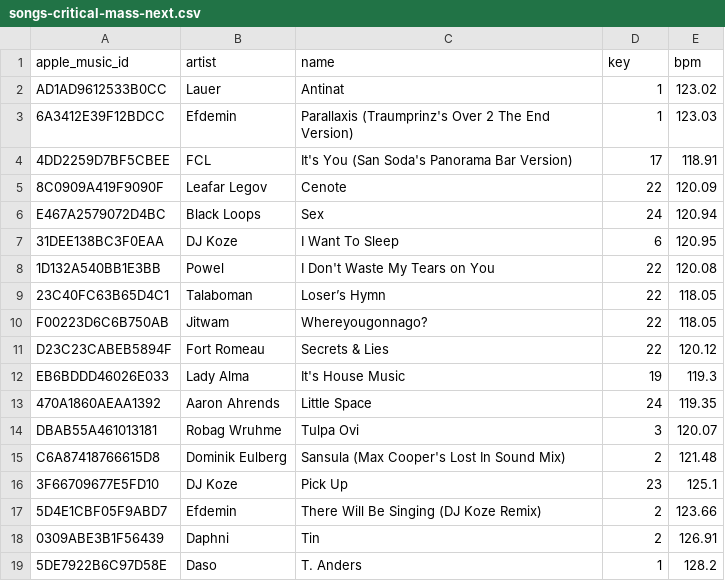
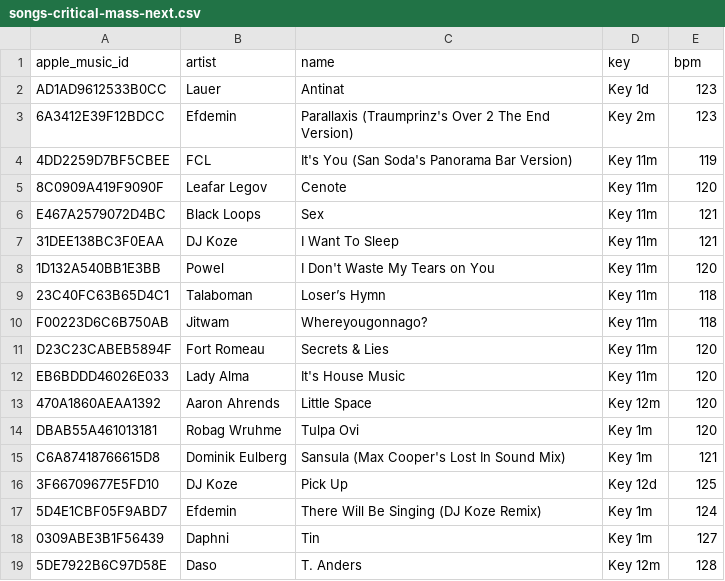
Before and after one commit to ArloL/music-stuff, a CSV file: songs-critical-mass-next.csv, drawn as a sheet; only a part is shown; the diff covers the shown part only.

```diff
--- a/songs-critical-mass-next.csv
+++ b/songs-critical-mass-next.csv
@@ -1,19 +1,19 @@
 apple_music_id,artist,name,key,bpm
-AD1AD9612533B0CC,Lauer,Antinat,1,123.02
-6A3412E39F12BDCC,Efdemin,Parallaxis (Traumprinz's Over 2 The End Version),1,123.03
-4DD2259D7BF5CBEE,FCL,It's You (San Soda's Panorama Bar Version),17,118.91
-8C0909A419F9090F,Leafar Legov,Cenote,22,120.09
-E467A2579072D4BC,Black Loops,Sex,24,120.94
-31DEE138BC3F0EAA,DJ Koze,I Want To Sleep,6,120.95
-1D132A540BB1E3BB,Powel,I Don't Waste My Tears on You,22,120.08
-23C40FC63B65D4C1,Talaboman,Loser’s Hymn,22,118.05
-F00223D6C6B750AB,Jitwam,Whereyougonnago?,22,118.05
-D23C23CABEB5894F,Fort Romeau,Secrets & Lies,22,120.12
-EB6BDDD46026E033,Lady Alma,It's House Music,19,119.3
-470A1860AEAA1392,Aaron Ahrends,Little Space,24,119.35
-DBAB55A461013181,Robag Wruhme,Tulpa Ovi,3,120.07
-C6A87418766615D8,Dominik Eulberg,Sansula (Max Cooper's Lost In Sound Mix),2,121.48
-3F66709677E5FD10,DJ Koze,Pick Up,23,125.1
-5D4E1CBF05F9ABD7,Efdemin,There Will Be Singing (DJ Koze Remix),2,123.66
-0309ABE3B1F56439,Daphni,Tin,2,126.91
-5DE7922B6C97D58E,Daso,T. Anders,1,128.2
+AD1AD9612533B0CC,Lauer,Antinat,Key 1d,123
+6A3412E39F12BDCC,Efdemin,Parallaxis (Traumprinz's Over 2 The End Version),Key 2m,123
+4DD2259D7BF5CBEE,FCL,It's You (San Soda's Panorama Bar Version),Key 11m,119
+8C0909A419F9090F,Leafar Legov,Cenote,Key 11m,120
+E467A2579072D4BC,Black Loops,Sex,Key 11m,121
+31DEE138BC3F0EAA,DJ Koze,I Want To Sleep,Key 11m,121
+1D132A540BB1E3BB,Powel,I Don't Waste My Tears on You,Key 11m,120
+23C40FC63B65D4C1,Talaboman,Loser’s Hymn,Key 11m,118
+F00223D6C6B750AB,Jitwam,Whereyougonnago?,Key 11m,118
+D23C23CABEB5894F,Fort Romeau,Secrets & Lies,Key 11m,120
+EB6BDDD46026E033,Lady Alma,It's House Music,Key 11m,120
+470A1860AEAA1392,Aaron Ahrends,Little Space,Key 12m,120
+DBAB55A461013181,Robag Wruhme,Tulpa Ovi,Key 1m,120
+C6A87418766615D8,Dominik Eulberg,Sansula (Max Cooper's Lost In Sound Mix),Key 1m,121
+3F66709677E5FD10,DJ Koze,Pick Up,Key 12d,125
+5D4E1CBF05F9ABD7,Efdemin,There Will Be Singing (DJ Koze Remix),Key 1m,124
+0309ABE3B1F56439,Daphni,Tin,Key 1m,127
+5DE7922B6C97D58E,Daso,T. Anders,Key 12m,128
```
Also changed, not shown: 24 edited cells elsewhere in this file, songs-critical-mass-2025-08.csv, songs-would-play-and-didnt.csv, 1 other file.
